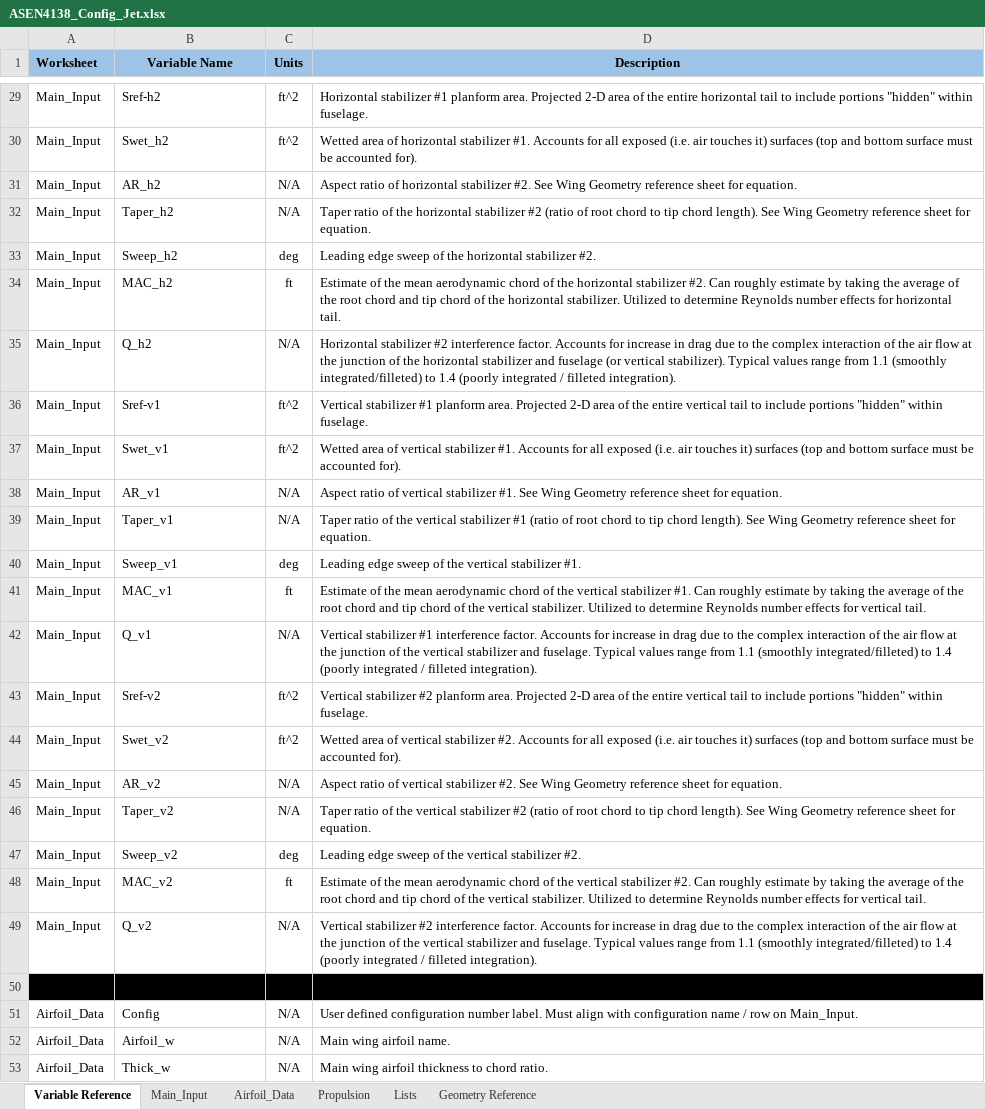
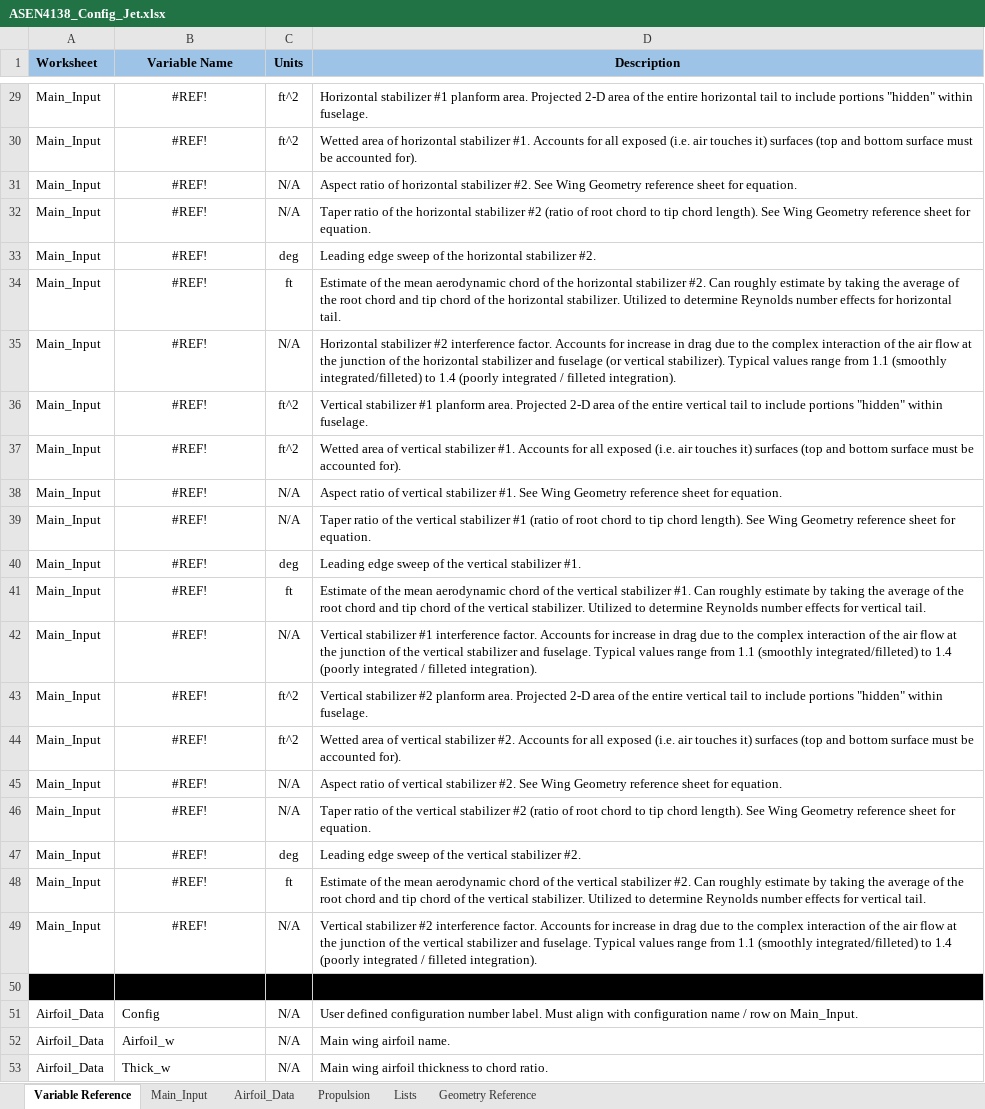
Before and after one commit to DanielGruenCU/ASEN_Aircraft_Design, an Excel workbook: MAIN/Input Excel Sheets/Design Configurations/ASEN4138_Config_Jet.xlsx, sheet Variable Reference, drawn as a sheet; only a part is shown, gaps mark what is left out; values as stored, in another font and other column widths than the file's, no borders; the diff covers the shown part only; the diff names each change by its address in the sheet, - before the commit and + after, or states it on an @@ line.

```diff
--- a/MAIN/Input Excel Sheets/Design Configurations/ASEN4138_Config_Jet.xlsx (sheet Variable Reference)
+++ b/MAIN/Input Excel Sheets/Design Configurations/ASEN4138_Config_Jet.xlsx (sheet Variable Reference)
-B29:B49 alignment: left
+B29:B49 alignment: center
-B29 (Variable Name): Sref-h2
+B29 (Variable Name): #REF!
-B30 (Variable Name): Swet_h2
+B30 (Variable Name): #REF!
-B31 (Variable Name): AR_h2
+B31 (Variable Name): #REF!
-B32 (Variable Name): Taper_h2
+B32 (Variable Name): #REF!
-B33 (Variable Name): Sweep_h2
+B33 (Variable Name): #REF!
-B34 (Variable Name): MAC_h2
+B34 (Variable Name): #REF!
-B35 (Variable Name): Q_h2
+B35 (Variable Name): #REF!
-B36 (Variable Name): Sref-v1
+B36 (Variable Name): #REF!
-B37 (Variable Name): Swet_v1
+B37 (Variable Name): #REF!
-B38 (Variable Name): AR_v1
+B38 (Variable Name): #REF!
-B39 (Variable Name): Taper_v1
+B39 (Variable Name): #REF!
-B40 (Variable Name): Sweep_v1
+B40 (Variable Name): #REF!
-B41 (Variable Name): MAC_v1
+B41 (Variable Name): #REF!
-B42 (Variable Name): Q_v1
+B42 (Variable Name): #REF!
-B43 (Variable Name): Sref-v2
+B43 (Variable Name): #REF!
-B44 (Variable Name): Swet_v2
+B44 (Variable Name): #REF!
-B45 (Variable Name): AR_v2
+B45 (Variable Name): #REF!
-B46 (Variable Name): Taper_v2
+B46 (Variable Name): #REF!
-B47 (Variable Name): Sweep_v2
+B47 (Variable Name): #REF!
-B48 (Variable Name): MAC_v2
+B48 (Variable Name): #REF!
-B49 (Variable Name): Q_v2
+B49 (Variable Name): #REF!
```
Also changed, not shown: 38 edited cells and cell formats elsewhere in this sheet, sheet Main_Input, sheet Airfoil_Data, sheet Propulsion, charts or pictures, MAIN/Input Excel Sheets/Mission Profiles/Mission_Profile_Jet.xlsx, MAIN/Input Excel Sheets/Point Performance Requirements/Requirements_Input_Jet.xlsx, 1 other file.
